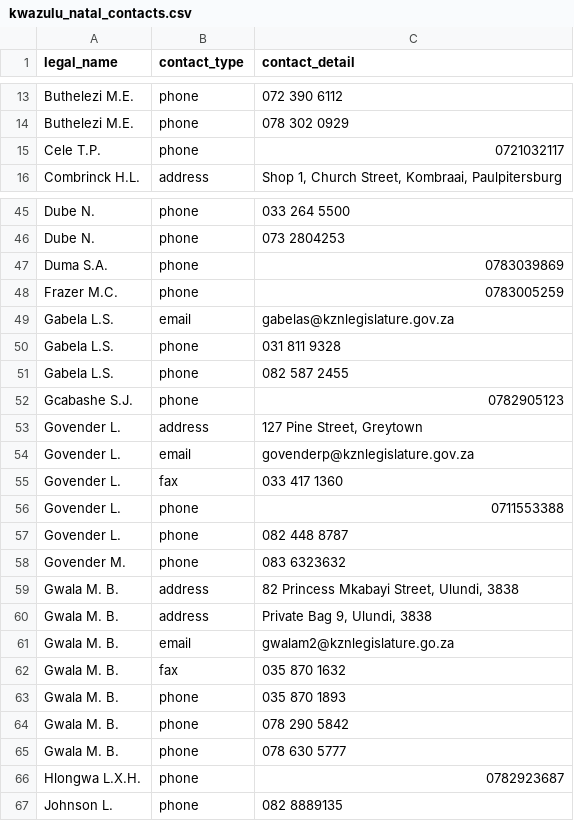
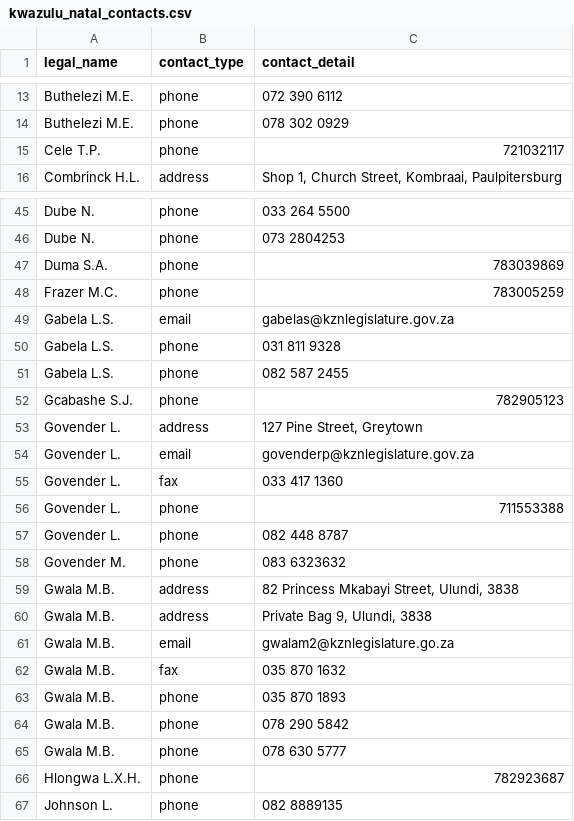
Before and after one commit to mysociety/pombola, a CSV file: pombola/south_africa/data/legislature_members/kwazulu_natal_contacts.csv, drawn as a sheet; only a part is shown, gaps mark what is left out; the diff covers the shown part only.

Commit message:
Enuser names are consistent across KwaZulu-Natal datasets

```diff
--- a/pombola/south_africa/data/legislature_members/kwazulu_natal_contacts.csv
+++ b/pombola/south_africa/data/legislature_members/kwazulu_natal_contacts.csv
@@ -14,3 +14,3 @@ Buthelezi M.E.,phone,072 390 6112
 Buthelezi M.E.,phone,078 302 0929
-Cele T.P.,phone,0721032117
+Cele T.P.,phone,721032117
 Combrinck H.L.,address,"Shop 1, Church Street, Kombraai, Paulpitersburg"
@@ -46,4 +46,4 @@ Dube N.,phone,033 264 5500
 Dube N.,phone,073 2804253
-Duma S.A.,phone,0783039869
-Frazer M.C.,phone,0783005259
+Duma S.A.,phone,783039869
+Frazer M.C.,phone,783005259
 Gabela L.S.,email,gabelas@kznlegislature.gov.za
@@ -51,3 +51,3 @@ Gabela L.S.,phone,031 811 9328
 Gabela L.S.,phone,082 587 2455
-Gcabashe S.J.,phone,0782905123
+Gcabashe S.J.,phone,782905123
 Govender L.,address,"127 Pine Street, Greytown"
@@ -55,13 +55,13 @@ Govender L.,email,govenderp@kznlegislature.gov.za
 Govender L.,fax,033 417 1360
-Govender L.,phone,0711553388
+Govender L.,phone,711553388
 Govender L.,phone,082 448 8787
 Govender M.,phone,083 6323632
-Gwala M. B.,address,"82 Princess Mkabayi Street, Ulundi, 3838"
-Gwala M. B.,address,"Private Bag 9, Ulundi, 3838"
-Gwala M. B.,email,gwalam2@kznlegislature.go.za
-Gwala M. B.,fax,035 870 1632
-Gwala M. B.,phone,035 870 1893
-Gwala M. B.,phone,078 290 5842
-Gwala M. B.,phone,078 630 5777
-Hlongwa L.X.H.,phone,0782923687
+Gwala M.B.,address,"82 Princess Mkabayi Street, Ulundi, 3838"
+Gwala M.B.,address,"Private Bag 9, Ulundi, 3838"
+Gwala M.B.,email,gwalam2@kznlegislature.go.za
+Gwala M.B.,fax,035 870 1632
+Gwala M.B.,phone,035 870 1893
+Gwala M.B.,phone,078 290 5842
+Gwala M.B.,phone,078 630 5777
+Hlongwa L.X.H.,phone,782923687
 Johnson L.,phone,082 8889135
```
Also changed, not shown: 32 edited cells elsewhere in this file, pombola/south_africa/data/legislature_members/kwazulu_natal_positions.csv, 1 other file.
